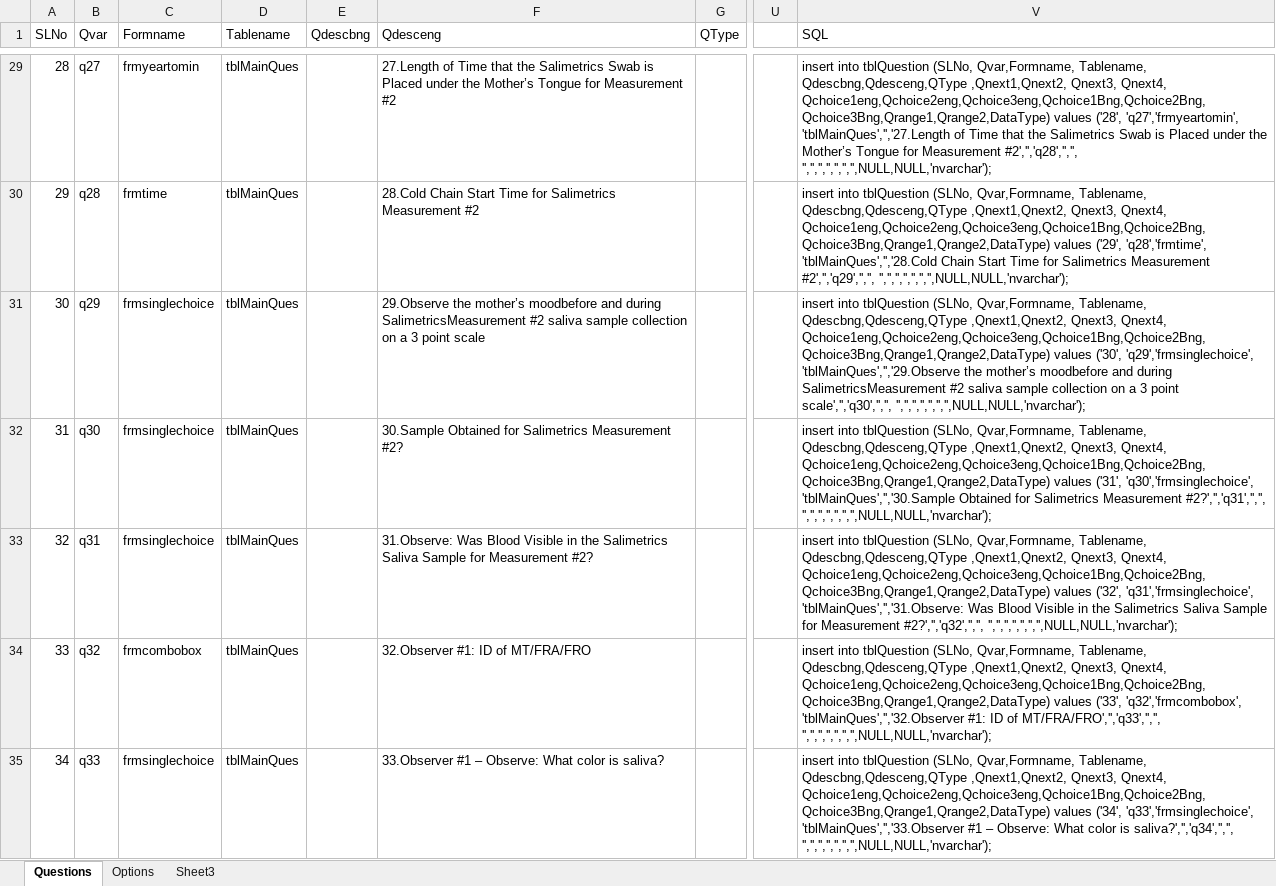
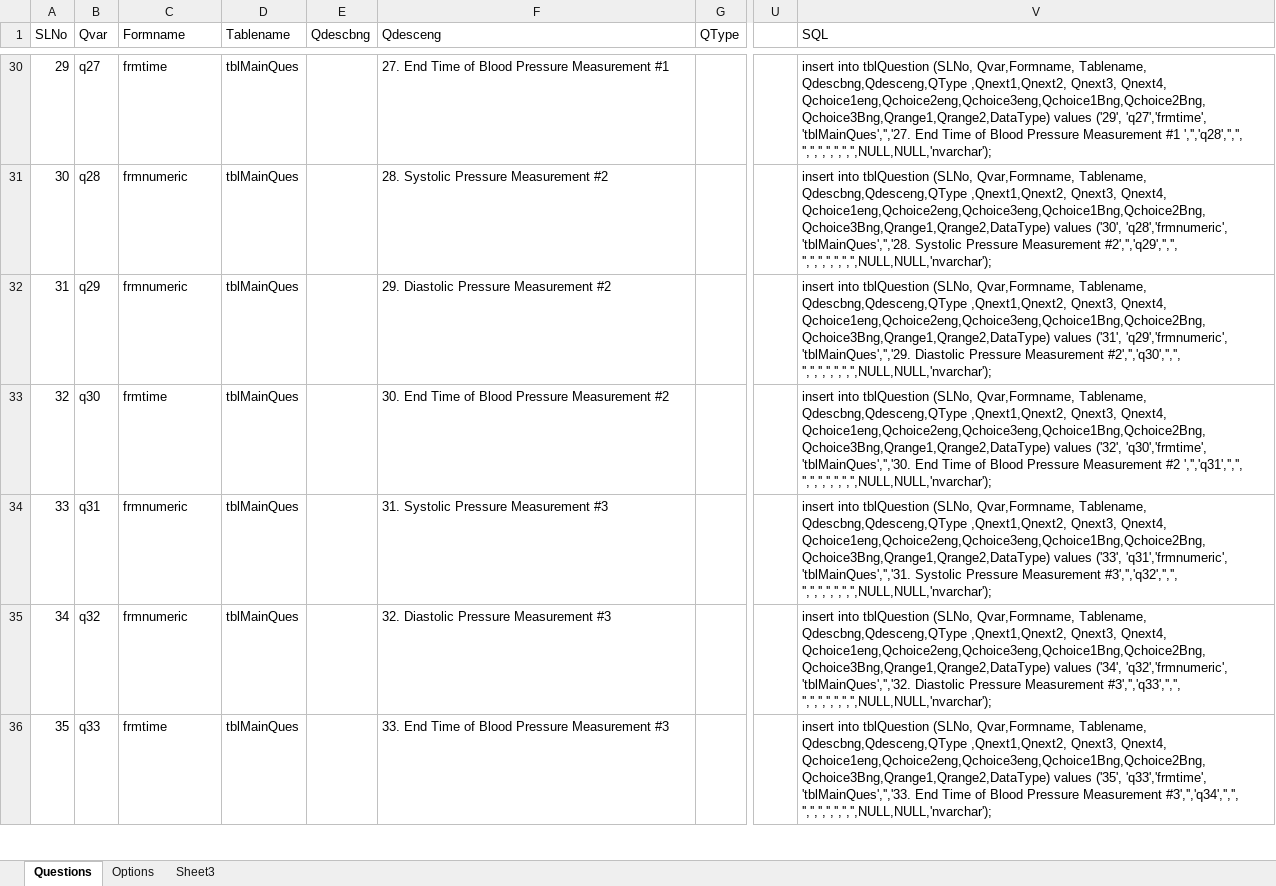
Before and after one commit to aumiaik7/MSCForm2, an Excel workbook: DB and Documents/MSCForm2.xlsx, sheet Questions, drawn as a sheet; only a part is shown, gaps mark what is left out; values as stored, in another font and other column widths than the file's, no borders; addresses are those after the commit; the diff covers the shown part only; the diff names each change by its address in the sheet, - before the commit and + after, or states it on an @@ line.

```diff
--- a/DB and Documents/MSCForm2.xlsx (sheet Questions)
+++ b/DB and Documents/MSCForm2.xlsx (sheet Questions)
@@ column A (SLNo) renumbered from row 9 down @@
-C30 (Formname): frmyeartomin
+C30 (Formname): frmtime
-F30 (Qdesceng): 27.Length of Time that the Salimetrics Swab is Placed under the Mother’s Tongue for Measurement #2
+F30 (Qdesceng): 27. End Time of Blood Pressure Measurement #1
-V30 (SQL): …Qchoice1eng,Qchoice2eng,Qchoice3eng,Qchoice1Bng,Qchoice2Bng,Qchoice3Bng,Qrange1,Qrange2,DataType) values ('28', 'q27','frmyeartomin', 'tblMainQues','','27.Length of Time that the Salimetrics Swab is Placed under the Mother’s Tongue for Measurement #2','','q28','','', '','','','','','','',NULL,NULL,'nvarchar');
+V30 (SQL): …Qchoice1eng,Qchoice2eng,Qchoice3eng,Qchoice1Bng,Qchoice2Bng,Qchoice3Bng,Qrange1,Qrange2,DataType) values ('29', 'q27','frmtime', 'tblMainQues','','27. End Time of Blood Pressure Measurement #1 ','','q28','','', '','','','','','','',NULL,NULL,'nvarchar');
-C31 (Formname): frmtime
+C31 (Formname): frmnumeric
-F31 (Qdesceng): 28.Cold Chain Start Time for Salimetrics Measurement #2
+F31 (Qdesceng): 28. Systolic Pressure Measurement #2
-V31 (SQL): …Qchoice1eng,Qchoice2eng,Qchoice3eng,Qchoice1Bng,Qchoice2Bng,Qchoice3Bng,Qrange1,Qrange2,DataType) values ('29', 'q28','frmtime', 'tblMainQues','','28.Cold Chain Start Time for Salimetrics Measurement #2','','q29','','',…
+V31 (SQL): …Qchoice1eng,Qchoice2eng,Qchoice3eng,Qchoice1Bng,Qchoice2Bng,Qchoice3Bng,Qrange1,Qrange2,DataType) values ('30', 'q28','frmnumeric', 'tblMainQues','','28. Systolic Pressure Measurement #2','','q29','','',…
-C32 (Formname): frmsinglechoice
+C32 (Formname): frmnumeric
-F32 (Qdesceng): 29.Observe the mother’s moodbefore and during SalimetricsMeasurement #2 saliva sample collection on a 3 point scale
+F32 (Qdesceng): 29. Diastolic Pressure Measurement #2
-V32 (SQL): …Qchoice1eng,Qchoice2eng,Qchoice3eng,Qchoice1Bng,Qchoice2Bng,Qchoice3Bng,Qrange1,Qrange2,DataType) values ('30', 'q29','frmsinglechoice', 'tblMainQues','','29.Observe the mother’s moodbefore and during SalimetricsMeasurement #2 saliva sample collection on a 3 point scale','','q30','','', '','','','','','','',NULL,NULL,'nvarchar');
+V32 (SQL): …Qchoice1eng,Qchoice2eng,Qchoice3eng,Qchoice1Bng,Qchoice2Bng,Qchoice3Bng,Qrange1,Qrange2,DataType) values ('31', 'q29','frmnumeric', 'tblMainQues','','29. Diastolic Pressure Measurement #2','','q30','','', '','','','','','','',NULL,NULL,'nvarchar');
-C33 (Formname): frmsinglechoice
+C33 (Formname): frmtime
-F33 (Qdesceng): 30.Sample Obtained for Salimetrics Measurement #2?
+F33 (Qdesceng): 30. End Time of Blood Pressure Measurement #2
-V33 (SQL): …Qchoice1eng,Qchoice2eng,Qchoice3eng,Qchoice1Bng,Qchoice2Bng,Qchoice3Bng,Qrange1,Qrange2,DataType) values ('31', 'q30','frmsinglechoice', 'tblMainQues','','30.Sample Obtained for Salimetrics Measurement #2?','','q31','','', '','','','','','','',NULL,NULL,'nvarchar');
+V33 (SQL): …Qchoice1eng,Qchoice2eng,Qchoice3eng,Qchoice1Bng,Qchoice2Bng,Qchoice3Bng,Qrange1,Qrange2,DataType) values ('32', 'q30','frmtime', 'tblMainQues','','30. End Time of Blood Pressure Measurement #2 ','','q31','','', '','','','','','','',NULL,NULL,'nvarchar');
-C34 (Formname): frmsinglechoice
+C34 (Formname): frmnumeric
-F34 (Qdesceng): 31.Observe: Was Blood Visible in the Salimetrics Saliva Sample for Measurement #2?
+F34 (Qdesceng): 31. Systolic Pressure Measurement #3
-V34 (SQL): …Qchoice1eng,Qchoice2eng,Qchoice3eng,Qchoice1Bng,Qchoice2Bng,Qchoice3Bng,Qrange1,Qrange2,DataType) values ('32', 'q31','frmsinglechoice', 'tblMainQues','','31.Observe: Was Blood Visible in the Salimetrics Saliva Sample for Measurement #2?','','q32','','', '','','','','','','',NULL,NULL,'nvarchar');
+V34 (SQL): …Qchoice1eng,Qchoice2eng,Qchoice3eng,Qchoice1Bng,Qchoice2Bng,Qchoice3Bng,Qrange1,Qrange2,DataType) values ('33', 'q31','frmnumeric', 'tblMainQues','','31. Systolic Pressure Measurement #3','','q32','','', '','','','','','','',NULL,NULL,'nvarchar');
-C35 (Formname): frmcombobox
+C35 (Formname): frmnumeric
-F35 (Qdesceng): 32.Observer #1: ID of MT/FRA/FRO
+F35 (Qdesceng): 32. Diastolic Pressure Measurement #3
-V35 (SQL): …Qchoice1eng,Qchoice2eng,Qchoice3eng,Qchoice1Bng,Qchoice2Bng,Qchoice3Bng,Qrange1,Qrange2,DataType) values ('33', 'q32','frmcombobox', 'tblMainQues','','32.Observer #1: ID of MT/FRA/FRO','','q33','','', '','','','','','','',NULL,NULL,'nvarchar');
+V35 (SQL): …Qchoice1eng,Qchoice2eng,Qchoice3eng,Qchoice1Bng,Qchoice2Bng,Qchoice3Bng,Qrange1,Qrange2,DataType) values ('34', 'q32','frmnumeric', 'tblMainQues','','32. Diastolic Pressure Measurement #3','','q33','','', '','','','','','','',NULL,NULL,'nvarchar');
-C36 (Formname): frmsinglechoice
+C36 (Formname): frmtime
-F36 (Qdesceng): 33.Observer #1 – Observe: What color is saliva?
+F36 (Qdesceng): 33. End Time of Blood Pressure Measurement #3
-V36 (SQL): …Qchoice1eng,Qchoice2eng,Qchoice3eng,Qchoice1Bng,Qchoice2Bng,Qchoice3Bng,Qrange1,Qrange2,DataType) values ('34', 'q33','frmsinglechoice', 'tblMainQues','','33.Observer #1 – Observe: What color is saliva?','','q34','','', '','','','','','','',NULL,NULL,'nvarchar');
+V36 (SQL): …Qchoice1eng,Qchoice2eng,Qchoice3eng,Qchoice1Bng,Qchoice2Bng,Qchoice3Bng,Qrange1,Qrange2,DataType) values ('35', 'q33','frmtime', 'tblMainQues','','33. End Time of Blood Pressure Measurement #3','','q34','','', '','','','','','','',NULL,NULL,'nvarchar');
```
Also changed, not shown: 2 added rows, 21 removed rows and 77 edited cells elsewhere in this sheet, sheet Options, 15 other files.
